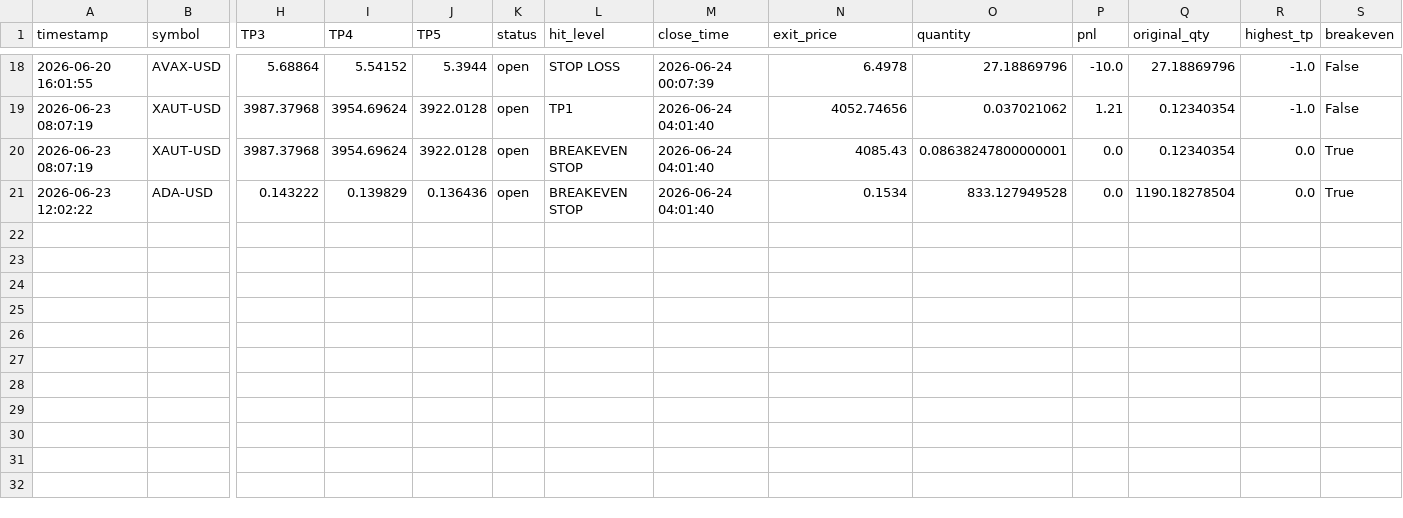
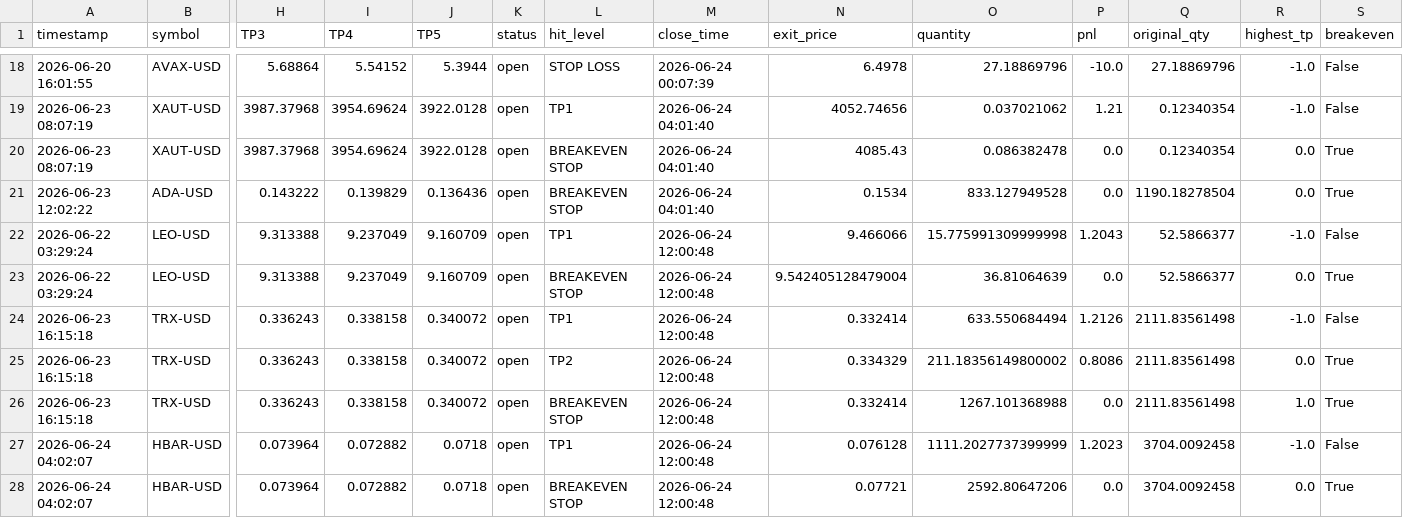
Before and after one commit to mrakbar8175-blip/Crypto-signal-bot, a CSV file: crypto_trade_results.csv, drawn as a sheet; only a part is shown, gaps mark what is left out; rows hold the shown columns only; the diff names each change by its address in the sheet, - before the commit and + after, or states it on an @@ line.

```diff
--- a/crypto_trade_results.csv
+++ b/crypto_trade_results.csv
-O20 (quantity): 0.08638247800000001
+O20 (quantity): 0.086382478
+row 22: 2026-06-22 03:29:24 | LEO-USD | 9.313388 | 9.237049 | 9.160709 | open | TP1 | 2026-06-24 12:00:48 | 9.466066 | 15.775991309999998 | 1.2043 | 52.5866377 | -1.0 | False
+row 23: 2026-06-22 03:29:24 | LEO-USD | 9.313388 | 9.237049 | 9.160709 | open | BREAKEVEN STOP | 2026-06-24 12:00:48 | 9.542405128479004 | 36.81064639 | 0.0 | 52.5866377 | 0.0 | True
+row 24: 2026-06-23 16:15:18 | TRX-USD | 0.336243 | 0.338158 | 0.340072 | open | TP1 | 2026-06-24 12:00:48 | 0.332414 | 633.550684494 | 1.2126 | 2111.83561498 | -1.0 | False
+row 25: 2026-06-23 16:15:18 | TRX-USD | 0.336243 | 0.338158 | 0.340072 | open | TP2 | 2026-06-24 12:00:48 | 0.334329 | 211.18356149800002 | 0.8086 | 2111.83561498 | 0.0 | True
+row 26: 2026-06-23 16:15:18 | TRX-USD | 0.336243 | 0.338158 | 0.340072 | open | BREAKEVEN STOP | 2026-06-24 12:00:48 | 0.332414 | 1267.101368988 | 0.0 | 2111.83561498 | 1.0 | True
+row 27: 2026-06-24 04:02:07 | HBAR-USD | 0.073964 | 0.072882 | 0.0718 | open | TP1 | 2026-06-24 12:00:48 | 0.076128 | 1111.2027737399999 | 1.2023 | 3704.0092458 | -1.0 | False
+row 28: 2026-06-24 04:02:07 | HBAR-USD | 0.073964 | 0.072882 | 0.0718 | open | BREAKEVEN STOP | 2026-06-24 12:00:48 | 0.07721 | 2592.80647206 | 0.0 | 3704.0092458 | 0.0 | True
```
Also changed, not shown: crypto_open_trades.csv, crypto_trade_log.csv, 1 other file.
